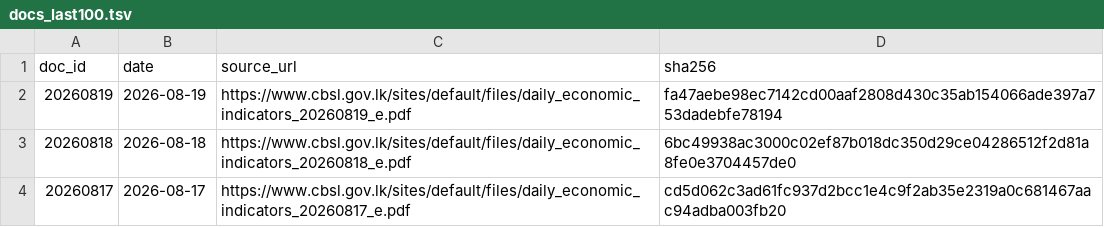
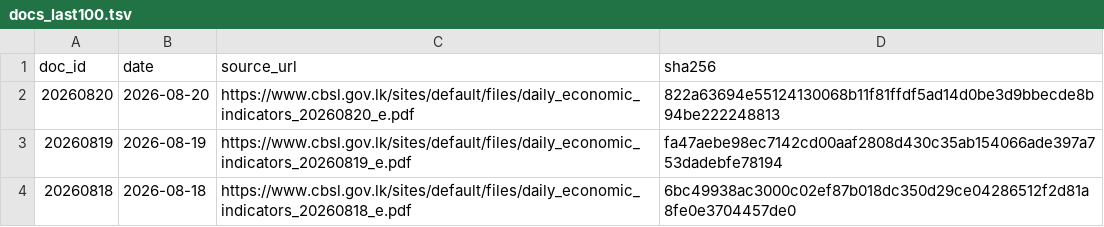
Before and after one commit to zr101/srilanka-data, a TSV file: data/cbsl_daily/docs_last100.tsv, drawn as a sheet; only a part is shown; the shorter side is filled out with more unchanged rows; the diff names each change by its address in the sheet, - before the commit and + after, or states it on an @@ line.

```diff
--- a/data/cbsl_daily/docs_last100.tsv
+++ b/data/cbsl_daily/docs_last100.tsv
+row 2: 20260820 | 2026-08-20 | https://www.cbsl.gov.lk/sites/default/files/daily_economic_indicators_20260820_e.pdf | 822a63694e55124130068b11f81ffdf5ad14d0be3d9bbecde8b94be222248813
```
Also changed, not shown: data/cbsl_daily/docs_all.tsv, 5 other files.
